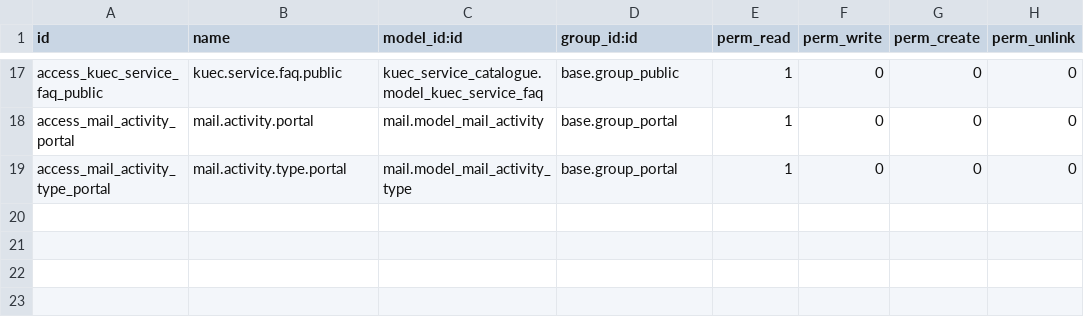
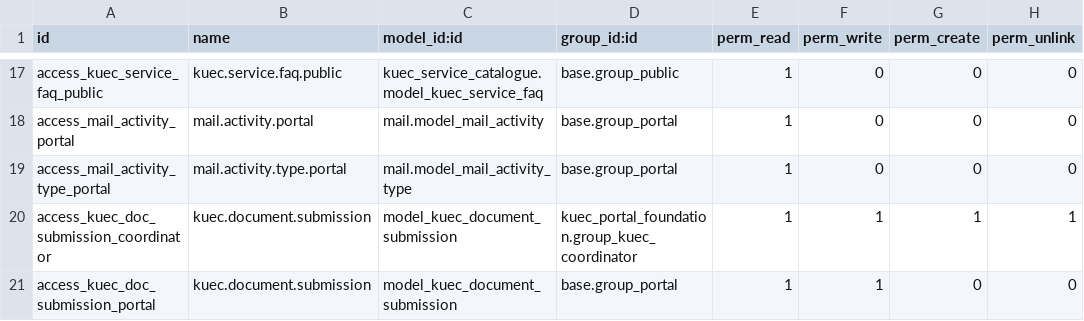
Before and after one commit to m-sankar-kaizen/kuec-wink, a CSV file: kuec_service_catalogue/security/ir.model.access.csv, drawn as a sheet; only a part is shown, gaps mark what is left out.

Commit message:
Epic 5: Compliance Documents — model, views, portal upload, email, security

```diff
--- a/kuec_service_catalogue/security/ir.model.access.csv
+++ b/kuec_service_catalogue/security/ir.model.access.csv
@@ -19 +19,3 @@ access_mail_activity_portal,mail.activity.portal,mail.model_mail_activity,base.g
 access_mail_activity_type_portal,mail.activity.type.portal,mail.model_mail_activity_type,base.group_portal,1,0,0,0
+access_kuec_doc_submission_coordinator,kuec.document.submission,model_kuec_document_submission,kuec_portal_foundation.group_kuec_coordinator,1,1,1,1
+access_kuec_doc_submission_portal,kuec.document.submission,model_kuec_document_submission,base.group_portal,1,1,0,0
```
Also changed, not shown: 10 other files.
